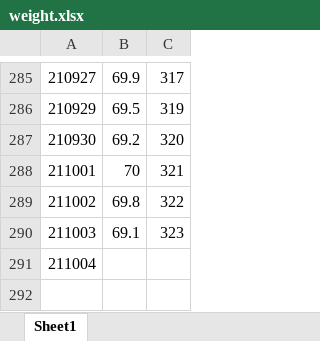
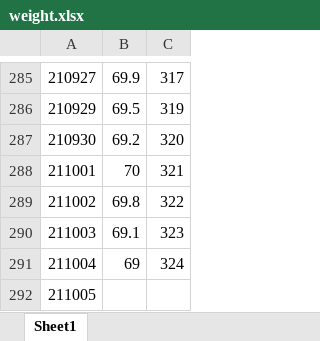
Before and after one commit to IanFla/Lose-Weight, an Excel workbook: weight.xlsx, sheet Sheet1, drawn as a sheet; only a part is shown, gaps mark what is left out; values as stored, in another font and other column widths than the file's, no borders; the diff names each change by its address in the sheet, - before the commit and + after, or states it on an @@ line.

Commit message:
Update weight.xlsx

```diff
--- a/weight.xlsx (sheet Sheet1)
+++ b/weight.xlsx (sheet Sheet1)
-B291: (empty)
+B291: 69
-C291: (empty)
+C291: 324
+row 292: 211005
```
